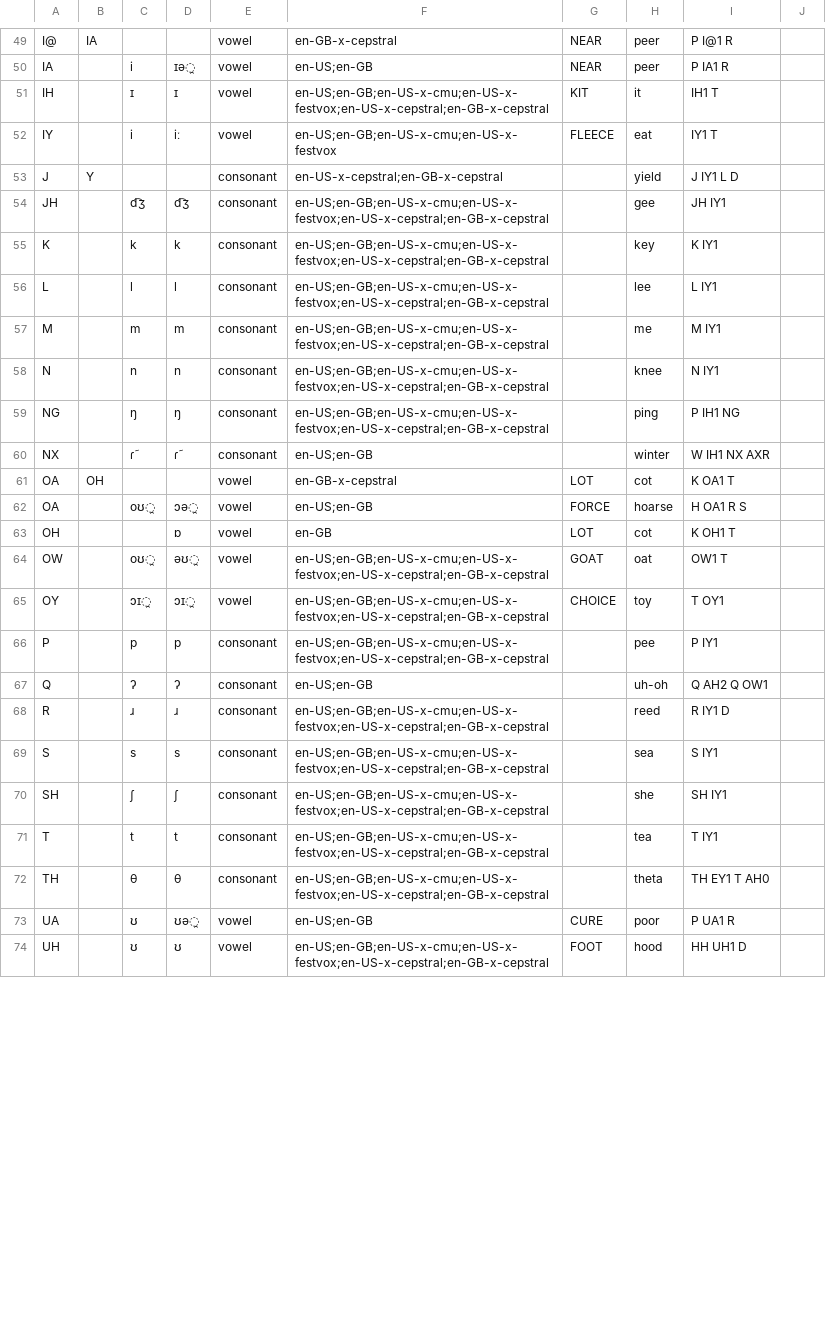
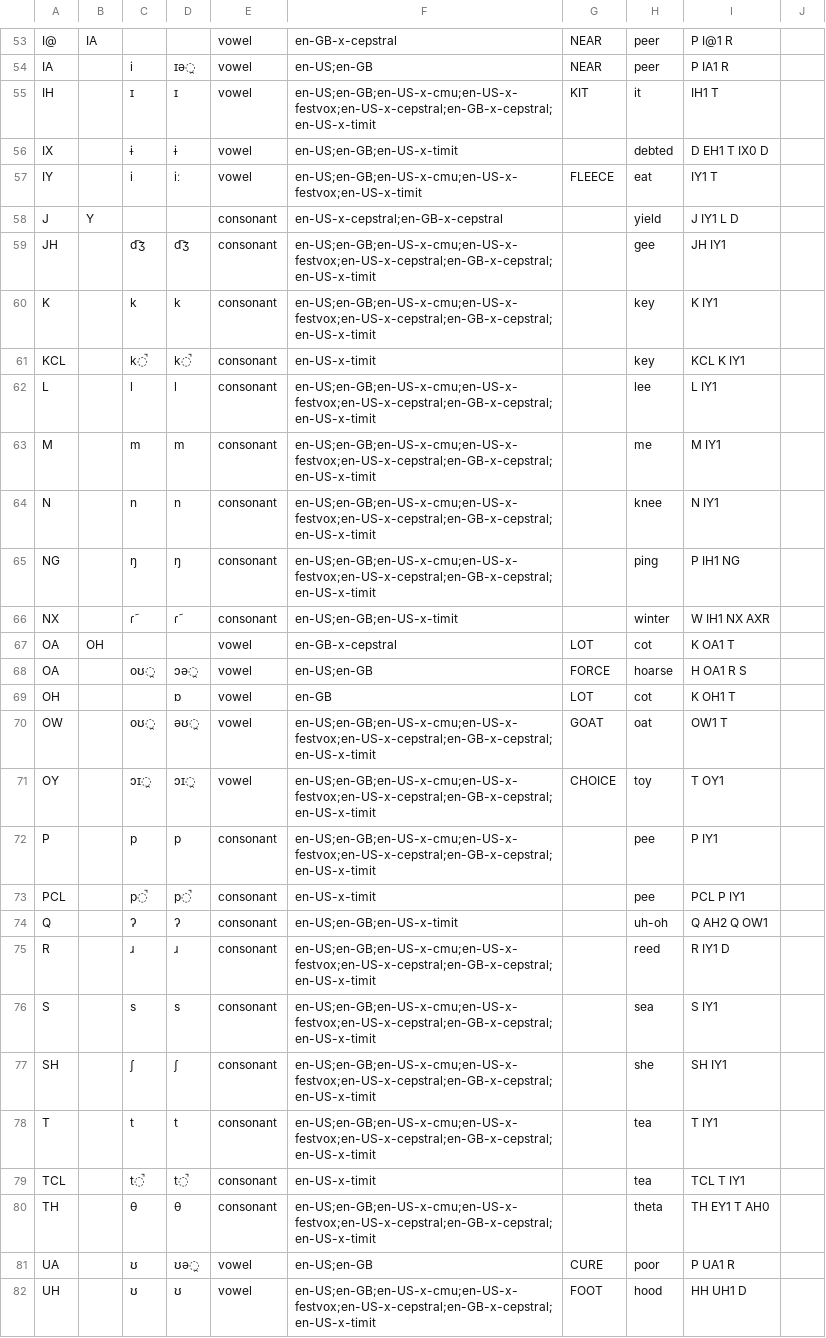
Before and after one commit to rhdunn/cmudict-tools, a CSV file: phones.csv, drawn as a sheet; only a part is shown, gaps mark what is left out; the diff covers the shown part only.

Commit message:
phones.csv: add timit support

```diff
--- a/phones.csv
+++ b/phones.csv
@@ -50,12 +54,14 @@ I@,IA,,,vowel,en-GB-x-cepstral,NEAR,peer,P I@1 R,
 IA,,i,ɪə̯,vowel,en-US;en-GB,NEAR,peer,P IA1 R,
-IH,,ɪ,ɪ,vowel,en-US;en-GB;en-US-x-cmu;en-US-x-festvox;en-US-x-cepstral;en-GB-x-cepstral,KIT,it,IH1 T,
-IY,,i,iː,vowel,en-US;en-GB;en-US-x-cmu;en-US-x-festvox,FLEECE,eat,IY1 T,
+IH,,ɪ,ɪ,vowel,en-US;en-GB;en-US-x-cmu;en-US-x-festvox;en-US-x-cepstral;en-GB-x-cepstral;en-US-x-timit,KIT,it,IH1 T,
+IX,,ɨ,ɨ,vowel,en-US;en-GB;en-US-x-timit,,debted,D EH1 T IX0 D,
+IY,,i,iː,vowel,en-US;en-GB;en-US-x-cmu;en-US-x-festvox;en-US-x-timit,FLEECE,eat,IY1 T,
 J,Y,,,consonant,en-US-x-cepstral;en-GB-x-cepstral,,yield,J IY1 L D,
-JH,,d͡ʒ,d͡ʒ,consonant,en-US;en-GB;en-US-x-cmu;en-US-x-festvox;en-US-x-cepstral;en-GB-x-cepstral,,gee,JH IY1,
-K,,k,k,consonant,en-US;en-GB;en-US-x-cmu;en-US-x-festvox;en-US-x-cepstral;en-GB-x-cepstral,,key,K IY1,
-L,,l,l,consonant,en-US;en-GB;en-US-x-cmu;en-US-x-festvox;en-US-x-cepstral;en-GB-x-cepstral,,lee,L IY1,
-M,,m,m,consonant,en-US;en-GB;en-US-x-cmu;en-US-x-festvox;en-US-x-cepstral;en-GB-x-cepstral,,me,M IY1,
-N,,n,n,consonant,en-US;en-GB;en-US-x-cmu;en-US-x-festvox;en-US-x-cepstral;en-GB-x-cepstral,,knee,N IY1,
-NG,,ŋ,ŋ,consonant,en-US;en-GB;en-US-x-cmu;en-US-x-festvox;en-US-x-cepstral;en-GB-x-cepstral,,ping,P IH1 NG,
-NX,,ɾ̃,ɾ̃,consonant,en-US;en-GB,,winter,W IH1 NX AXR
+JH,,d͡ʒ,d͡ʒ,consonant,en-US;en-GB;en-US-x-cmu;en-US-x-festvox;en-US-x-cepstral;en-GB-x-cepstral;en-US-x-timit,,gee,JH IY1,
+K,,k,k,consonant,en-US;en-GB;en-US-x-cmu;en-US-x-festvox;en-US-x-cepstral;en-GB-x-cepstral;en-US-x-timit,,key,K IY1,
+KCL,,k̚,k̚,consonant,en-US-x-timit,,key,KCL K IY1,
+L,,l,l,consonant,en-US;en-GB;en-US-x-cmu;en-US-x-festvox;en-US-x-cepstral;en-GB-x-cepstral;en-US-x-timit,,lee,L IY1,
+M,,m,m,consonant,en-US;en-GB;en-US-x-cmu;en-US-x-festvox;en-US-x-cepstral;en-GB-x-cepstral;en-US-x-timit,,me,M IY1,
+N,,n,n,consonant,en-US;en-GB;en-US-x-cmu;en-US-x-festvox;en-US-x-cepstral;en-GB-x-cepstral;en-US-x-timit,,knee,N IY1,
+NG,,ŋ,ŋ,consonant,en-US;en-GB;en-US-x-cmu;en-US-x-festvox;en-US-x-cepstral;en-GB-x-cepstral;en-US-x-timit,,ping,P IH1 NG,
+NX,,ɾ̃,ɾ̃,consonant,en-US;en-GB;en-US-x-timit,,winter,W IH1 NX AXR
 OA,OH,,,vowel,en-GB-x-cepstral,LOT,cot,K OA1 T,
@@ -63,12 +69,14 @@ OA,,oʊ̯,ɔə̯,vowel,en-US;en-GB,FORCE,hoarse,H OA1 R S,
 OH,,,ɒ,vowel,en-GB,LOT,cot,K OH1 T,
-OW,,oʊ̯,əʊ̯,vowel,en-US;en-GB;en-US-x-cmu;en-US-x-festvox;en-US-x-cepstral;en-GB-x-cepstral,GOAT,oat,OW1 T,
-OY,,ɔɪ̯,ɔɪ̯,vowel,en-US;en-GB;en-US-x-cmu;en-US-x-festvox;en-US-x-cepstral;en-GB-x-cepstral,CHOICE,toy,T OY1,
-P,,p,p,consonant,en-US;en-GB;en-US-x-cmu;en-US-x-festvox;en-US-x-cepstral;en-GB-x-cepstral,,pee,P IY1,
-Q,,ʔ,ʔ,consonant,en-US;en-GB,,uh-oh,Q AH2 Q OW1
-R,,ɹ,ɹ,consonant,en-US;en-GB;en-US-x-cmu;en-US-x-festvox;en-US-x-cepstral;en-GB-x-cepstral,,reed,R IY1 D,
-S,,s,s,consonant,en-US;en-GB;en-US-x-cmu;en-US-x-festvox;en-US-x-cepstral;en-GB-x-cepstral,,sea,S IY1,
-SH,,ʃ,ʃ,consonant,en-US;en-GB;en-US-x-cmu;en-US-x-festvox;en-US-x-cepstral;en-GB-x-cepstral,,she,SH IY1,
-T,,t,t,consonant,en-US;en-GB;en-US-x-cmu;en-US-x-festvox;en-US-x-cepstral;en-GB-x-cepstral,,tea,T IY1,
-TH,,θ,θ,consonant,en-US;en-GB;en-US-x-cmu;en-US-x-festvox;en-US-x-cepstral;en-GB-x-cepstral,,theta,TH EY1 T AH0,
+OW,,oʊ̯,əʊ̯,vowel,en-US;en-GB;en-US-x-cmu;en-US-x-festvox;en-US-x-cepstral;en-GB-x-cepstral;en-US-x-timit,GOAT,oat,OW1 T,
+OY,,ɔɪ̯,ɔɪ̯,vowel,en-US;en-GB;en-US-x-cmu;en-US-x-festvox;en-US-x-cepstral;en-GB-x-cepstral;en-US-x-timit,CHOICE,toy,T OY1,
+P,,p,p,consonant,en-US;en-GB;en-US-x-cmu;en-US-x-festvox;en-US-x-cepstral;en-GB-x-cepstral;en-US-x-timit,,pee,P IY1,
+PCL,,p̚,p̚,consonant,en-US-x-timit,,pee,PCL P IY1,
+Q,,ʔ,ʔ,consonant,en-US;en-GB;en-US-x-timit,,uh-oh,Q AH2 Q OW1
+R,,ɹ,ɹ,consonant,en-US;en-GB;en-US-x-cmu;en-US-x-festvox;en-US-x-cepstral;en-GB-x-cepstral;en-US-x-timit,,reed,R IY1 D,
+S,,s,s,consonant,en-US;en-GB;en-US-x-cmu;en-US-x-festvox;en-US-x-cepstral;en-GB-x-cepstral;en-US-x-timit,,sea,S IY1,
+SH,,ʃ,ʃ,consonant,en-US;en-GB;en-US-x-cmu;en-US-x-festvox;en-US-x-cepstral;en-GB-x-cepstral;en-US-x-timit,,she,SH IY1,
+T,,t,t,consonant,en-US;en-GB;en-US-x-cmu;en-US-x-festvox;en-US-x-cepstral;en-GB-x-cepstral;en-US-x-timit,,tea,T IY1,
+TCL,,t̚,t̚,consonant,en-US-x-timit,,tea,TCL T IY1,
+TH,,θ,θ,consonant,en-US;en-GB;en-US-x-cmu;en-US-x-festvox;en-US-x-cepstral;en-GB-x-cepstral;en-US-x-timit,,theta,TH EY1 T AH0,
 UA,,ʊ,ʊə̯,vowel,en-US;en-GB,CURE,poor,P UA1 R,
-UH,,ʊ,ʊ,vowel,en-US;en-GB;en-US-x-cmu;en-US-x-festvox;en-US-x-cepstral;en-GB-x-cepstral,FOOT,hood,HH UH1 D,
+UH,,ʊ,ʊ,vowel,en-US;en-GB;en-US-x-cmu;en-US-x-festvox;en-US-x-cepstral;en-GB-x-cepstral;en-US-x-timit,FOOT,hood,HH UH1 D,
```
Also changed, not shown: 6 added rows, 1 removed row and 28 edited cells elsewhere in this file, 1 other file.
